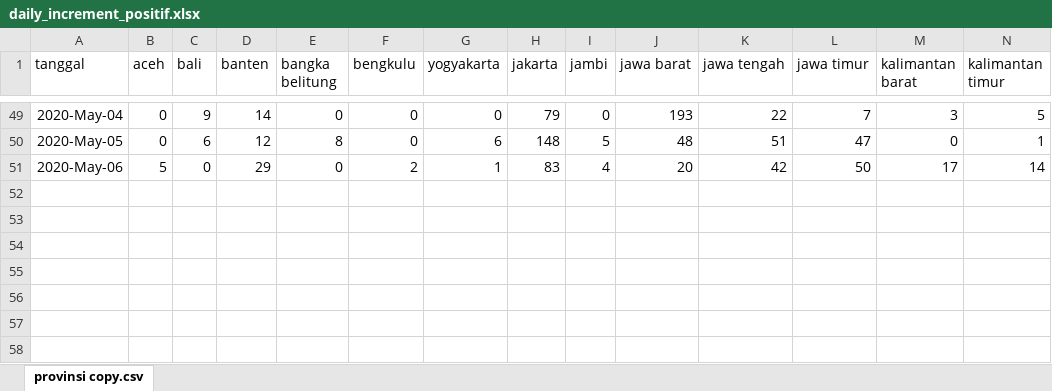
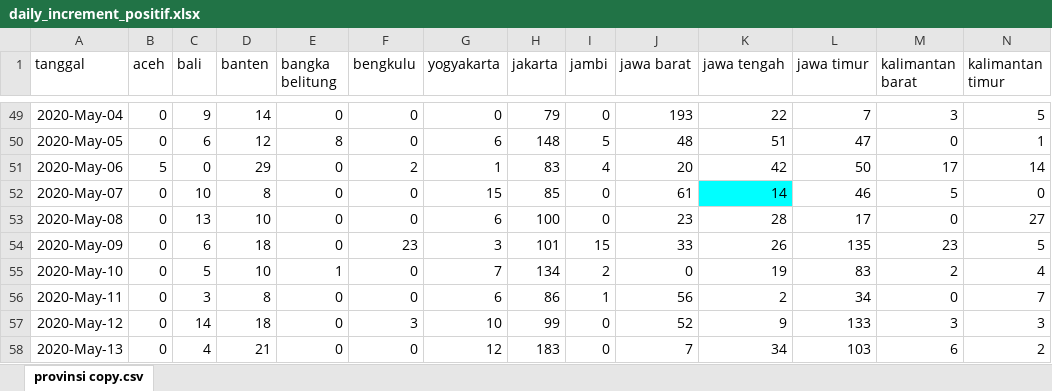
Before and after one commit to nuhamind2/indonesia-covid19, an Excel workbook: daily_increment_positif.xlsx, sheet provinsi copy.csv, drawn as a sheet; only a part is shown, gaps mark what is left out; values as stored, in another font and other column widths than the file's, no borders; rows hold the shown columns only; the diff covers the shown part only; the diff names each change by its address in the sheet, - before the commit and + after, or states it on an @@ line.

```diff
--- a/daily_increment_positif.xlsx (sheet provinsi copy.csv)
+++ b/daily_increment_positif.xlsx (sheet provinsi copy.csv)
+row 52: 2020-May-07 | 0 | 10 | 8 | 0 | 0 | 15 | 85 | 0 | 61 | 14 | 46 | 5 | 0
+row 53: 2020-May-08 | 0 | 13 | 10 | 0 | 0 | 6 | 100 | 0 | 23 | 28 | 17 | 0 | 27
+row 54: 2020-May-09 | 0 | 6 | 18 | 0 | 23 | 3 | 101 | 15 | 33 | 26 | 135 | 23 | 5
+row 55: 2020-May-10 | 0 | 5 | 10 | 1 | 0 | 7 | 134 | 2 | 0 | 19 | 83 | 2 | 4
+row 56: 2020-May-11 | 0 | 3 | 8 | 0 | 0 | 6 | 86 | 1 | 56 | 2 | 34 | 0 | 7
+row 57: 2020-May-12 | 0 | 14 | 18 | 0 | 3 | 10 | 99 | 0 | 52 | 9 | 133 | 3 | 3
+row 58: 2020-May-13 | 0 | 4 | 21 | 0 | 0 | 12 | 183 | 0 | 7 | 34 | 103 | 6 | 2
```
Also changed, not shown: 32 hidden or unhidden rows elsewhere in this sheet.
